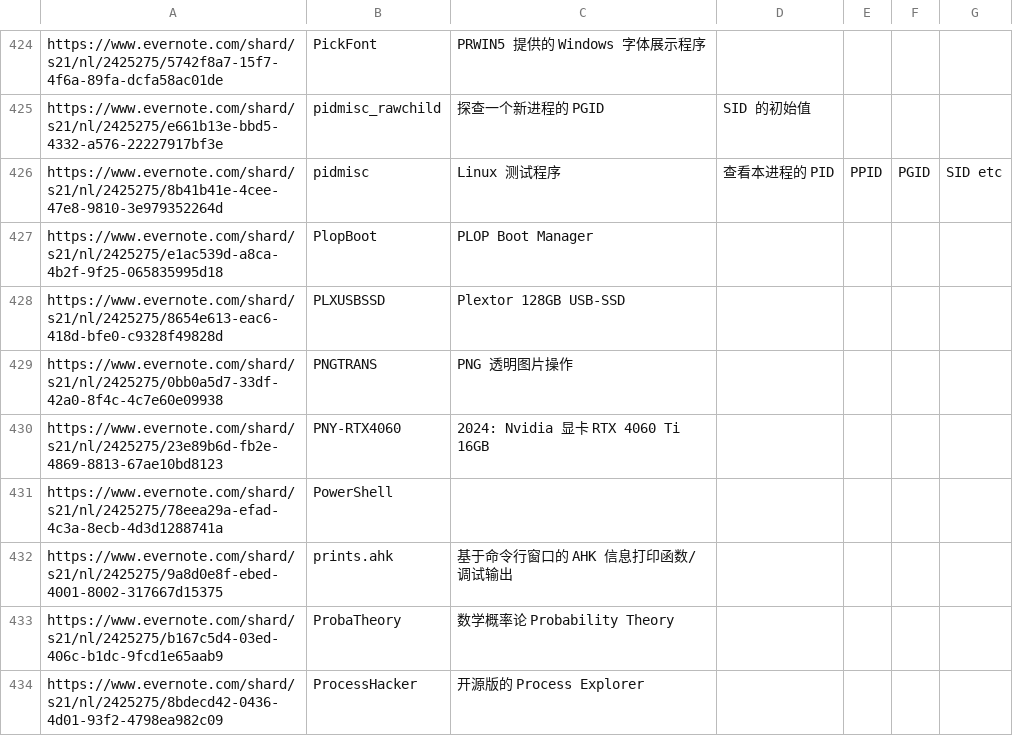
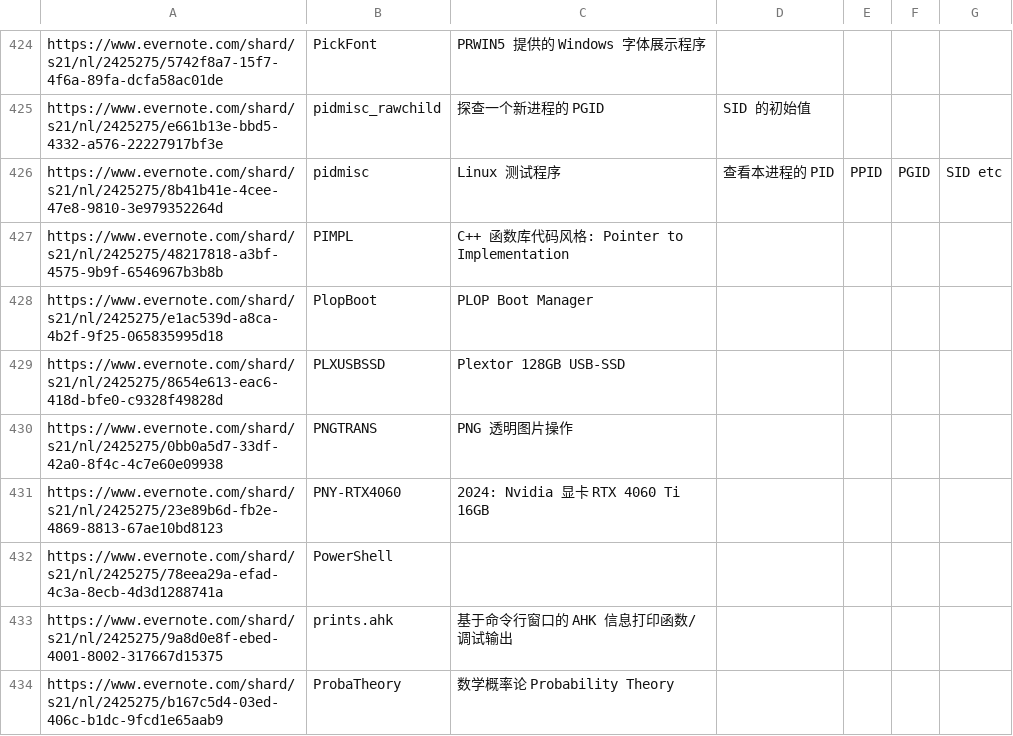
Before and after one commit to chjfth/trivials, a CSV file: ahk/Everlink.chj.csv, drawn as a sheet; only a part is shown, gaps mark what is left out; the shorter side is filled out with more unchanged rows.

```diff
--- a/ahk/Everlink.chj.csv
+++ b/ahk/Everlink.chj.csv
@@ -426,2 +426,3 @@ https://www.evernote.com/shard/s21/nl/2425275/e661b13e-bbd5-4332-a576-22227917bf
 https://www.evernote.com/shard/s21/nl/2425275/8b41b41e-4cee-47e8-9810-3e979352264d , pidmisc , Linux 测试程序, 查看本进程的 PID, PPID, PGID, SID etc
+https://www.evernote.com/shard/s21/nl/2425275/48217818-a3bf-4575-9b9f-6546967b3b8b , PIMPL , C++ 函数库代码风格: Pointer to Implementation
 https://www.evernote.com/shard/s21/nl/2425275/e1ac539d-a8ca-4b2f-9f25-065835995d18 , PlopBoot , PLOP Boot Manager
```
Also changed, not shown: 1 other file.
